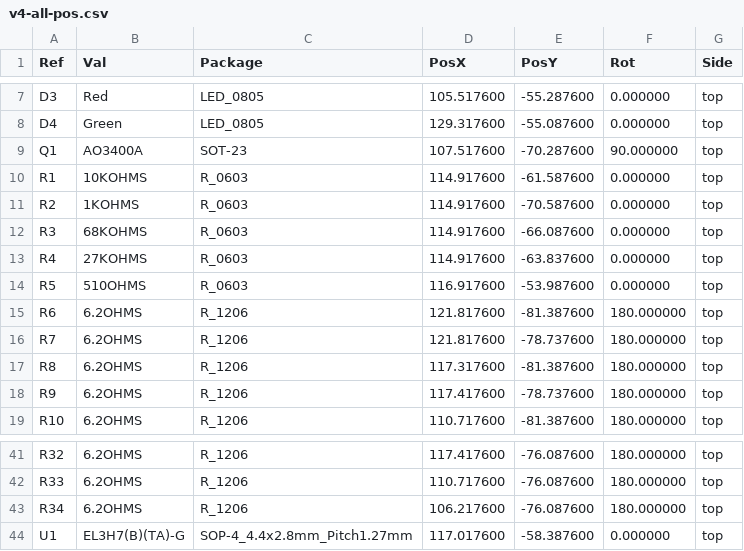
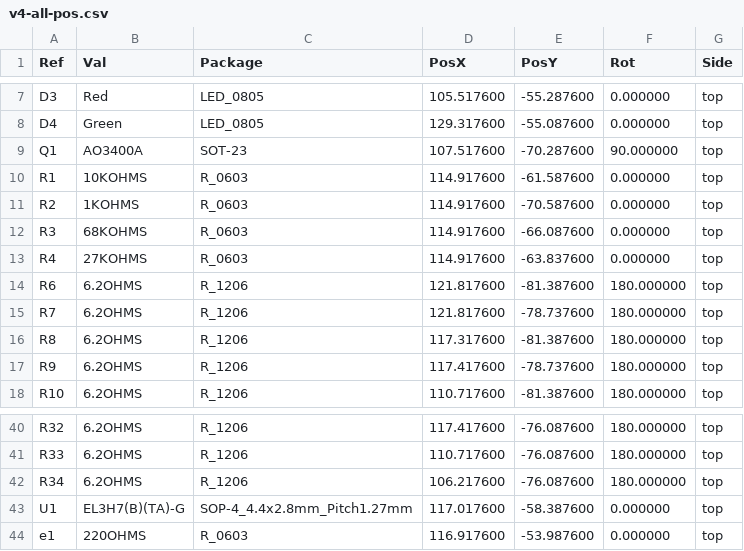
Before and after one commit to stuartpittaway/diyBMSv4, a CSV file: Circuit/gerber/v4-all-pos.csv, drawn as a sheet; only a part is shown, gaps mark what is left out.

```diff
--- a/Circuit/gerber/v4-all-pos.csv
+++ b/Circuit/gerber/v4-all-pos.csv
@@ -13,3 +13,2 @@ Ref,Val,Package,PosX,PosY,Rot,Side
 "R4","27KOHMS","R_0603",114.917600,-63.837600,0.000000,top
-"R5","510OHMS","R_0603",116.917600,-53.987600,0.000000,top
 "R6","6.2OHMS","R_1206",121.817600,-81.387600,180.000000,top
@@ -44 +43,2 @@ Ref,Val,Package,PosX,PosY,Rot,Side
 "U1","EL3H7(B)(TA)-G","SOP-4_4.4x2.8mm_Pitch1.27mm",117.017600,-58.387600,0.000000,top
+"e1","220OHMS","R_0603",116.917600,-53.987600,0.000000,top
```
Also changed, not shown: Circuit/v4.csv, 4 other files.
